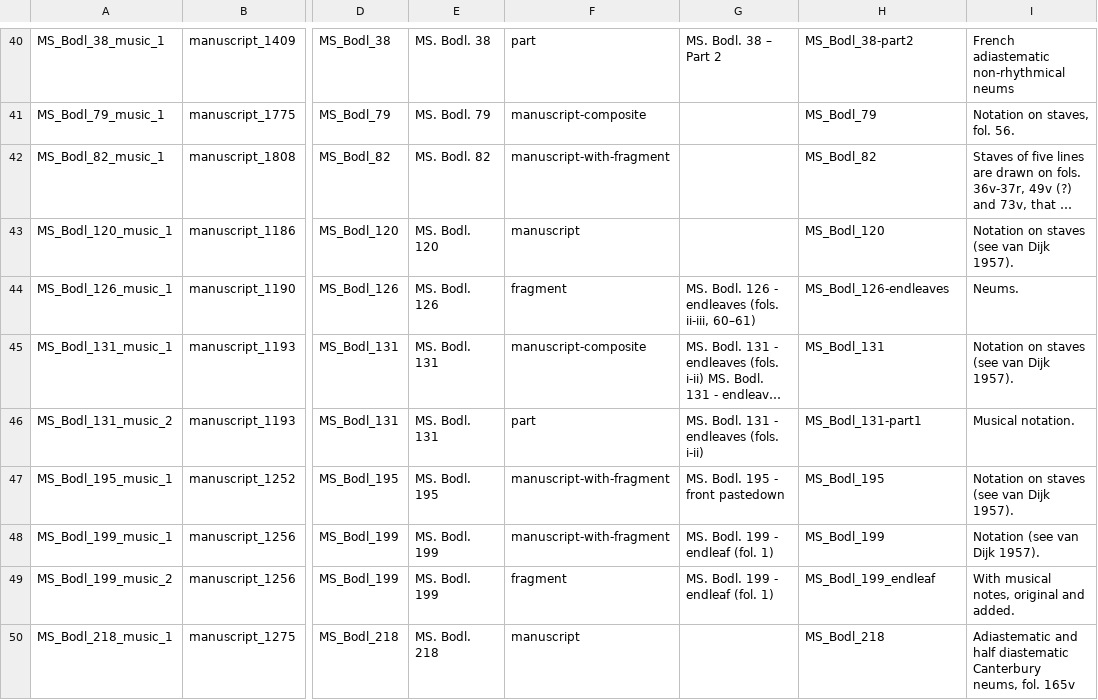
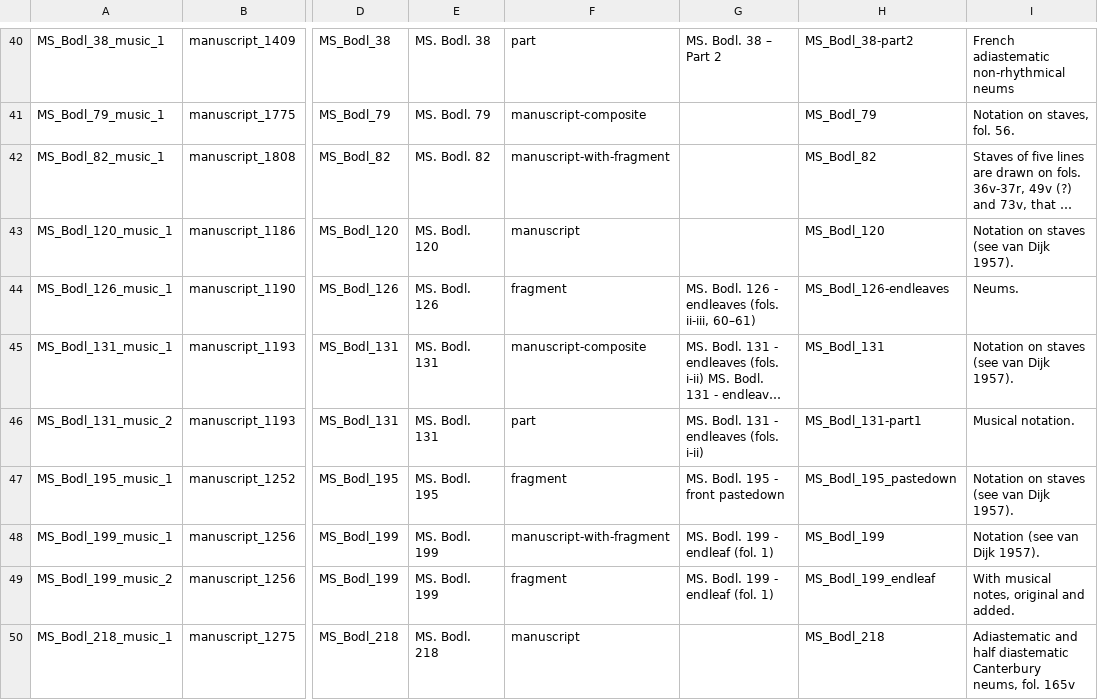
Before and after one commit to dowsmiller-test-env/enabling-digital-research, a CSV file: tabular_data/output/collection/csv/06_music.csv, drawn as a sheet; only a part is shown, gaps mark what is left out; long unchanged cells end in …; the diff names each change by its address in the sheet, - before the commit and + after, or states it on an @@ line.

Commit message:
Updated outputs

```diff
--- a/tabular_data/output/collection/csv/06_music.csv
+++ b/tabular_data/output/collection/csv/06_music.csv
-F47: manuscript-with-fragment
+F47: fragment
-H47: MS_Bodl_195
+H47: MS_Bodl_195_pastedown
```
Also changed, not shown: 12 other files.
